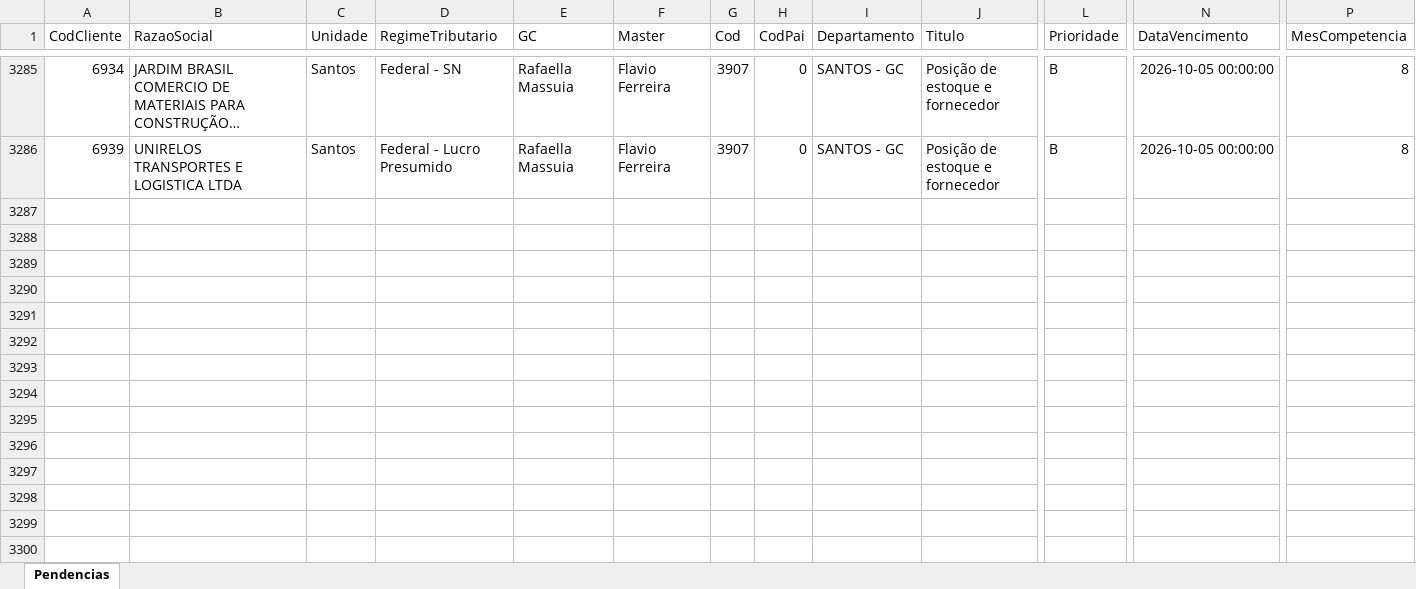
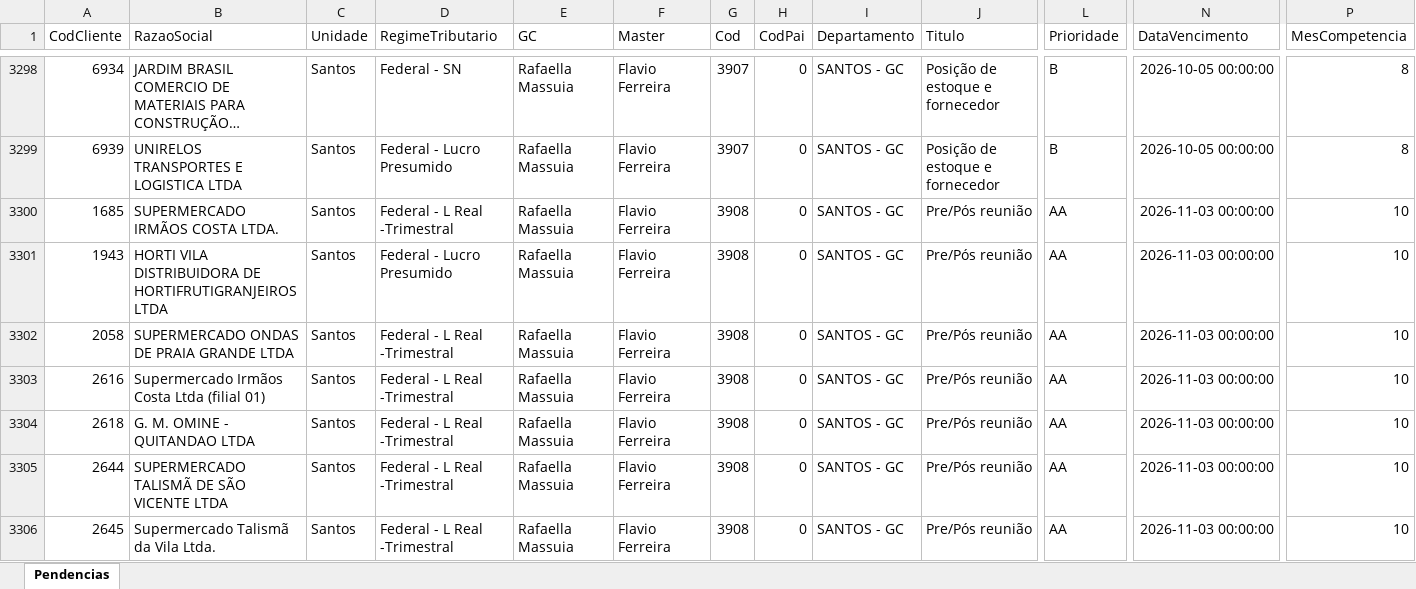
Before and after one commit to Controladoria-MG/Tarefas-baixadas, an Excel workbook: data/base/santos.xlsx, sheet Pendencias, drawn as a sheet; only a part is shown, gaps mark what is left out; long unchanged cells end in …; values as stored, in another font and other column widths than the file's, no borders; rows hold the shown columns only; the diff covers the shown part only; the diff names each change by its address in the sheet, - before the commit and + after, or states it on an @@ line.

```diff
--- a/data/base/santos.xlsx (sheet Pendencias)
+++ b/data/base/santos.xlsx (sheet Pendencias)
+row 3300: 1685 | SUPERMERCADO IRMÃOS COSTA LTDA. | Santos | Federal - L Real -Trimestral | Rafaella Massuia | Flavio Ferreira | 3908 | 0 | SANTOS - GC | Pre/Pós reunião | AA | 2026-11-03 00:00:00 | 10
+row 3301: 1943 | HORTI VILA DISTRIBUIDORA DE HORTIFRUTIGRANJEIROS LTDA | Santos | Federal - Lucro Presumido | Rafaella Massuia | Flavio Ferreira | 3908 | 0 | SANTOS - GC | Pre/Pós reunião | AA | 2026-11-03 00:00:00 | 10
+row 3302: 2058 | SUPERMERCADO ONDAS DE PRAIA GRANDE LTDA | Santos | Federal - L Real -Trimestral | Rafaella Massuia | Flavio Ferreira | 3908 | 0 | SANTOS - GC | Pre/Pós reunião | AA | 2026-11-03 00:00:00 | 10
+row 3303: 2616 | Supermercado Irmãos Costa Ltda (filial 01) | Santos | Federal - L Real -Trimestral | Rafaella Massuia | Flavio Ferreira | 3908 | 0 | SANTOS - GC | Pre/Pós reunião | AA | 2026-11-03 00:00:00 | 10
+row 3304: 2618 | G. M. OMINE - QUITANDAO LTDA | Santos | Federal - L Real -Trimestral | Rafaella Massuia | Flavio Ferreira | 3908 | 0 | SANTOS - GC | Pre/Pós reunião | AA | 2026-11-03 00:00:00 | 10
+row 3305: 2644 | SUPERMERCADO TALISMÃ DE SÃO VICENTE LTDA | Santos | Federal - L Real -Trimestral | Rafaella Massuia | Flavio Ferreira | 3908 | 0 | SANTOS - GC | Pre/Pós reunião | AA | 2026-11-03 00:00:00 | 10
+row 3306: 2645 | Supermercado Talismã da Vila Ltda. | Santos | Federal - L Real -Trimestral | Rafaella Massuia | Flavio Ferreira | 3908 | 0 | SANTOS - GC | Pre/Pós reunião | AA | 2026-11-03 00:00:00 | 10
```
Also changed, not shown: 20 added rows and 1 moved row elsewhere in this sheet, data/base/goias.xlsx, 3 other files.
